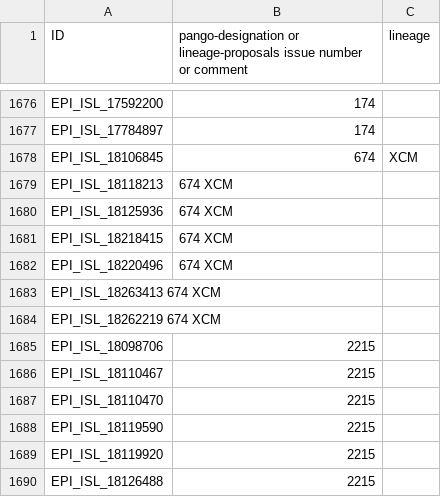
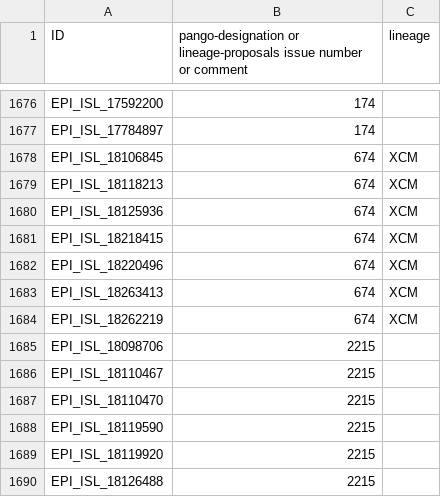
Before and after one commit to ucscGenomeBrowser/kent-core, a TSV file: src/hg/utils/otto/sarscov2phylo/includeRecombinants.tsv, drawn as a sheet; only a part is shown, gaps mark what is left out; the diff covers the shown part only.

```diff
--- a/src/hg/utils/otto/sarscov2phylo/includeRecombinants.tsv
+++ b/src/hg/utils/otto/sarscov2phylo/includeRecombinants.tsv
@@ -1678,8 +1678,8 @@ EPI_ISL_17784897	174
 EPI_ISL_18106845	674	XCM
-EPI_ISL_18118213	674     XCM
-EPI_ISL_18125936	674     XCM
-EPI_ISL_18218415	674     XCM
-EPI_ISL_18220496	674     XCM
-EPI_ISL_18263413        674     XCM
-EPI_ISL_18262219        674     XCM
+EPI_ISL_18118213	674	XCM
+EPI_ISL_18125936	674	XCM
+EPI_ISL_18218415	674	XCM
+EPI_ISL_18220496	674	XCM
+EPI_ISL_18263413	674	XCM
+EPI_ISL_18262219	674	XCM
 EPI_ISL_18098706	2215	
```
Also changed, not shown: 67 added rows, 4 removed rows and 11 edited cells elsewhere in this file, 12 other files.
